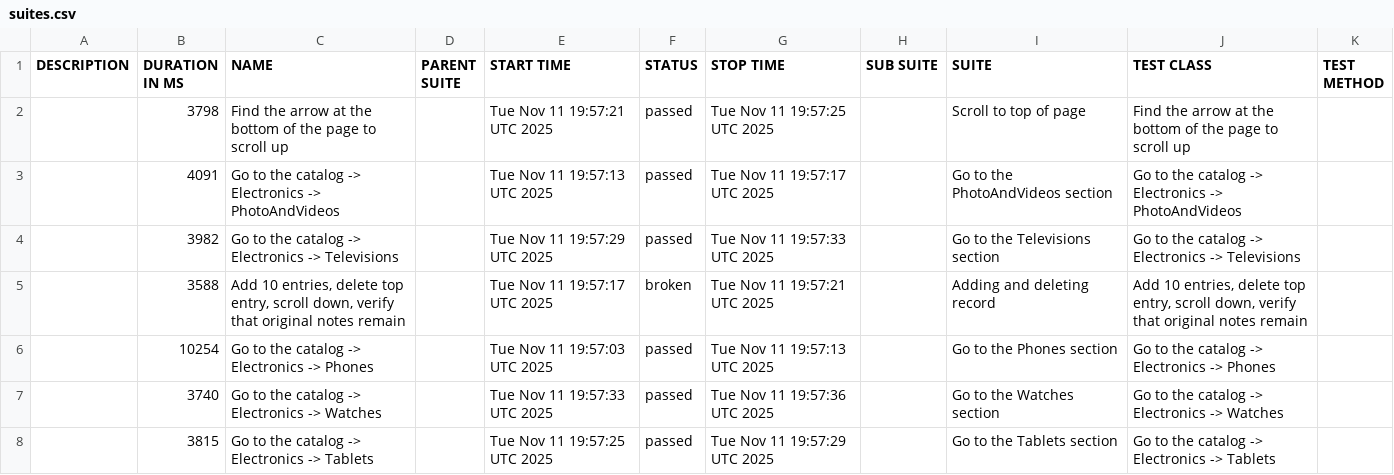
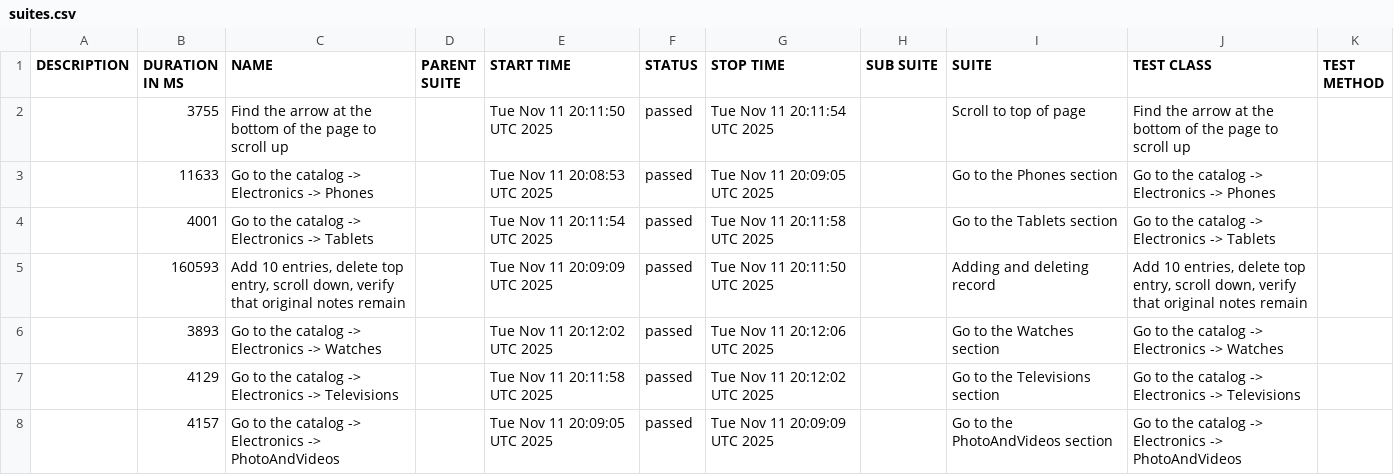
Before and after one commit to carto0n0/Modsen_Test5, a CSV file: data/suites.csv, drawn as a sheet.

```diff
--- a/data/suites.csv
+++ b/data/suites.csv
@@ -1,8 +1,8 @@
 "DESCRIPTION","DURATION IN MS","NAME","PARENT SUITE","START TIME","STATUS","STOP TIME","SUB SUITE","SUITE","TEST CLASS","TEST METHOD"
-"","3798","Find the arrow at the bottom of the page to scroll up","","Tue Nov 11 19:57:21 UTC 2025","passed","Tue Nov 11 19:57:25 UTC 2025","","Scroll to top of page","Find the arrow at the bottom of the page to scroll up",""
-"","4091","Go to the catalog -> Electronics -> PhotoAndVideos","","Tue Nov 11 19:57:13 UTC 2025","passed","Tue Nov 11 19:57:17 UTC 2025","","Go to the PhotoAndVideos section","Go to the catalog -> Electronics -> PhotoAndVideos",""
-"","3982","Go to the catalog -> Electronics -> Televisions","","Tue Nov 11 19:57:29 UTC 2025","passed","Tue Nov 11 19:57:33 UTC 2025","","Go to the Televisions section","Go to the catalog -> Electronics -> Televisions",""
-"","3588","Add 10 entries, delete top entry, scroll down, verify that original notes remain","","Tue Nov 11 19:57:17 UTC 2025","broken","Tue Nov 11 19:57:21 UTC 2025","","Adding and deleting record","Add 10 entries, delete top entry, scroll down, verify that original notes remain",""
-"","10254","Go to the catalog -> Electronics -> Phones","","Tue Nov 11 19:57:03 UTC 2025","passed","Tue Nov 11 19:57:13 UTC 2025","","Go to the Phones section","Go to the catalog -> Electronics -> Phones",""
-"","3740","Go to the catalog -> Electronics -> Watches","","Tue Nov 11 19:57:33 UTC 2025","passed","Tue Nov 11 19:57:36 UTC 2025","","Go to the Watches section","Go to the catalog -> Electronics -> Watches",""
-"","3815","Go to the catalog -> Electronics -> Tablets","","Tue Nov 11 19:57:25 UTC 2025","passed","Tue Nov 11 19:57:29 UTC 2025","","Go to the Tablets section","Go to the catalog -> Electronics -> Tablets",""
+"","3755","Find the arrow at the bottom of the page to scroll up","","Tue Nov 11 20:11:50 UTC 2025","passed","Tue Nov 11 20:11:54 UTC 2025","","Scroll to top of page","Find the arrow at the bottom of the page to scroll up",""
+"","11633","Go to the catalog -> Electronics -> Phones","","Tue Nov 11 20:08:53 UTC 2025","passed","Tue Nov 11 20:09:05 UTC 2025","","Go to the Phones section","Go to the catalog -> Electronics -> Phones",""
+"","4001","Go to the catalog -> Electronics -> Tablets","","Tue Nov 11 20:11:54 UTC 2025","passed","Tue Nov 11 20:11:58 UTC 2025","","Go to the Tablets section","Go to the catalog -> Electronics -> Tablets",""
+"","160593","Add 10 entries, delete top entry, scroll down, verify that original notes remain","","Tue Nov 11 20:09:09 UTC 2025","passed","Tue Nov 11 20:11:50 UTC 2025","","Adding and deleting record","Add 10 entries, delete top entry, scroll down, verify that original notes remain",""
+"","3893","Go to the catalog -> Electronics -> Watches","","Tue Nov 11 20:12:02 UTC 2025","passed","Tue Nov 11 20:12:06 UTC 2025","","Go to the Watches section","Go to the catalog -> Electronics -> Watches",""
+"","4129","Go to the catalog -> Electronics -> Televisions","","Tue Nov 11 20:11:58 UTC 2025","passed","Tue Nov 11 20:12:02 UTC 2025","","Go to the Televisions section","Go to the catalog -> Electronics -> Televisions",""
+"","4157","Go to the catalog -> Electronics -> PhotoAndVideos","","Tue Nov 11 20:09:05 UTC 2025","passed","Tue Nov 11 20:09:09 UTC 2025","","Go to the PhotoAndVideos section","Go to the catalog -> Electronics -> PhotoAndVideos",""
```
Also changed, not shown: data/behaviors.csv, 48 other files.
